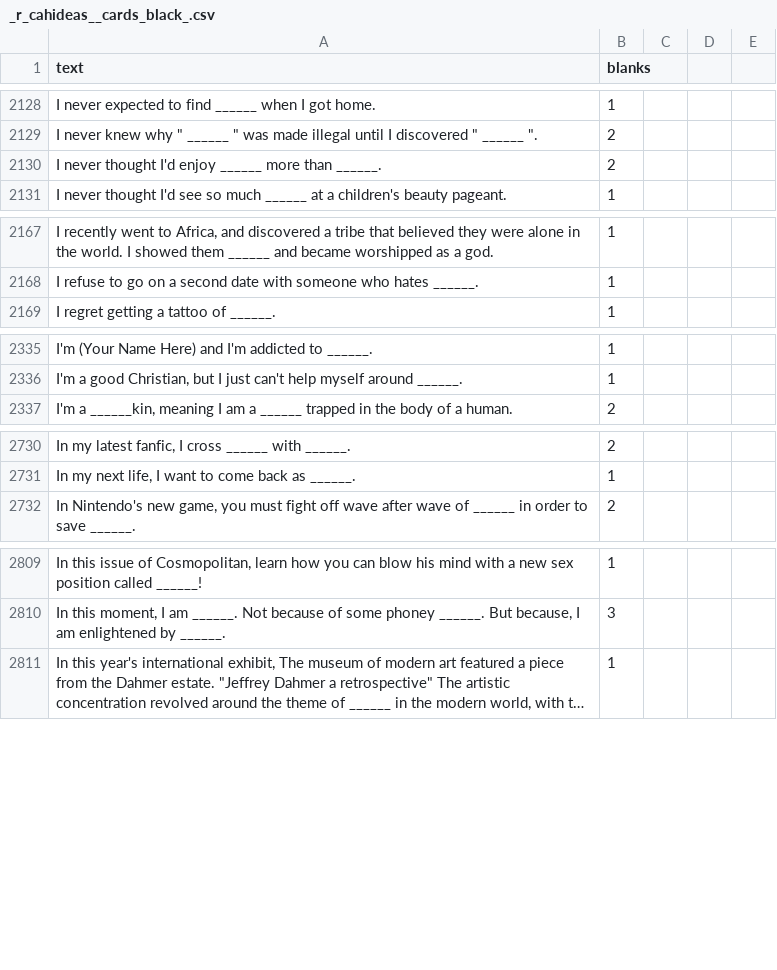
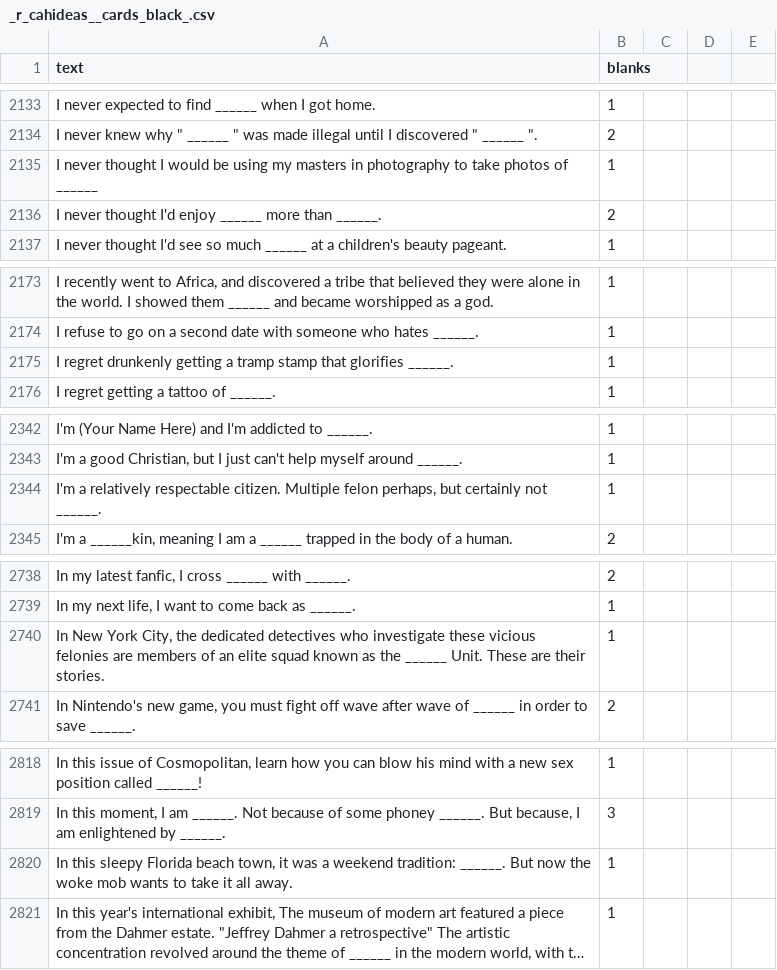
Before and after one commit to amdewstow/CAHIdeas, a CSV file: _r_cahideas__cards_black_.csv, drawn as a sheet; only a part is shown, gaps mark what is left out; long unchanged cells end in …; the diff covers the shown part only; the diff names each change by its address in the sheet, - before the commit and + after, or states it on an @@ line.

```diff
--- a/_r_cahideas__cards_black_.csv
+++ b/_r_cahideas__cards_black_.csv
+row 2135: I never thought I would be using my masters in photography to take photos of ______ | 1
+row 2175: I regret drunkenly getting a tramp stamp that glorifies ______. | 1
+row 2344: I'm a relatively respectable citizen. Multiple felon perhaps, but certainly not ______. | 1
+row 2740: In New York City, the dedicated detectives who investigate these vicious felonies are members of an elite squad known as the ______ Unit. These are their stories. | 1
+row 2820: In this sleepy Florida beach town, it was a weekend tradition: ______. But now the woke mob wants to take it all away. | 1
```
Also changed, not shown: 15 added rows elsewhere in this file, 11 other files.
